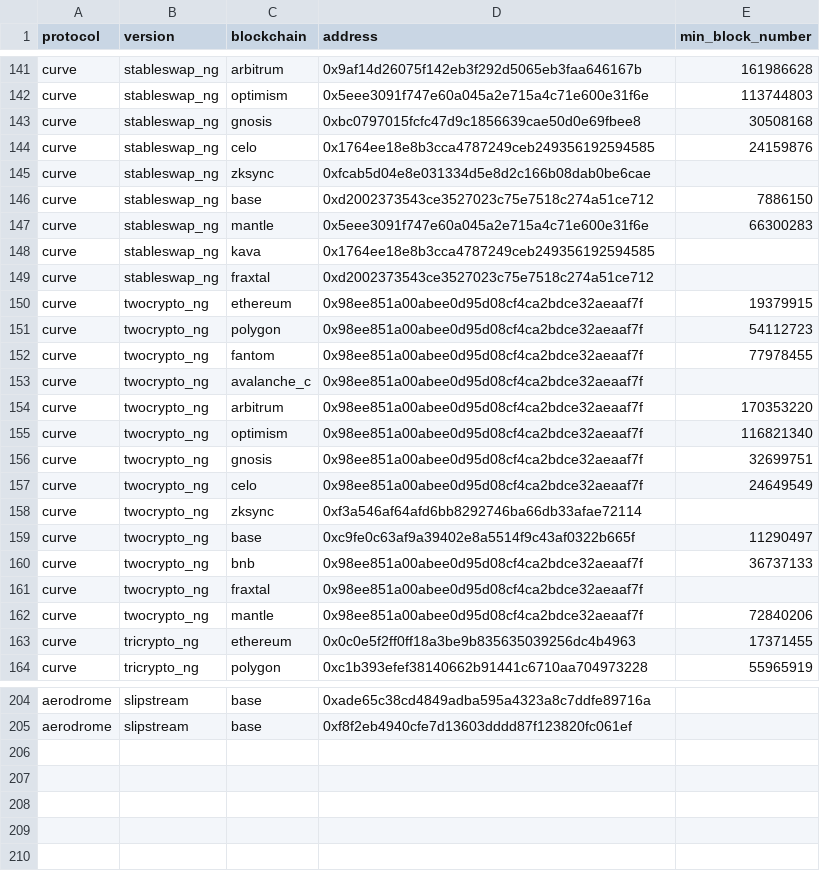
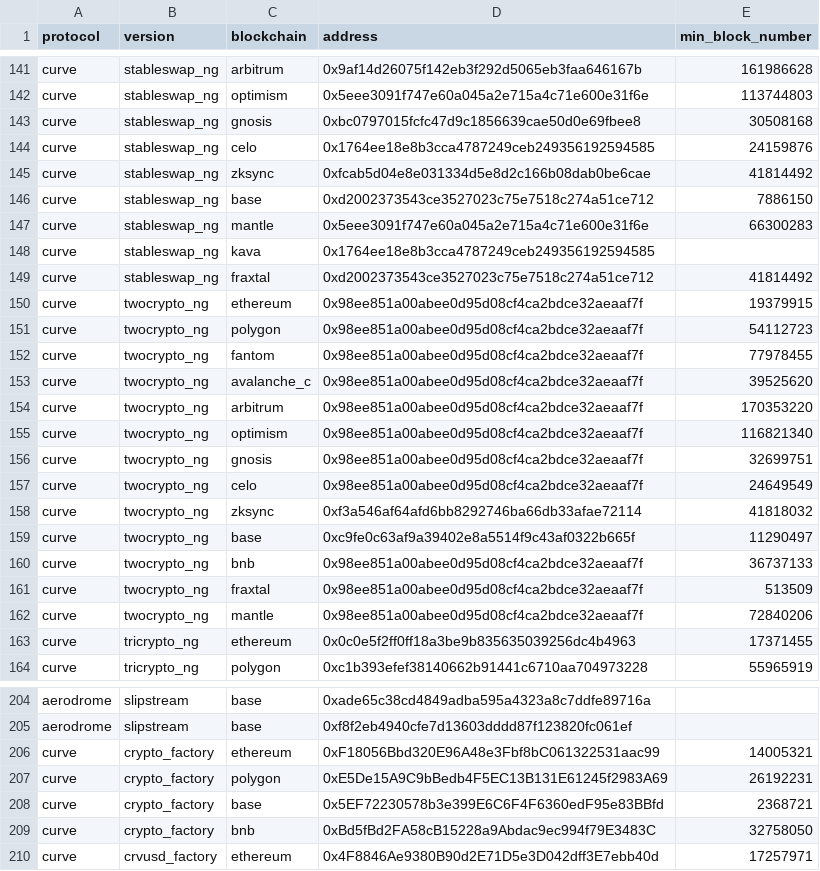
Before and after one commit to Entropy-Advisors/entropy-shared-seeds, a CSV file: seeds/dim_dex_factory_addresses.csv, drawn as a sheet; only a part is shown, gaps mark what is left out; the diff covers the shown part only.

Commit message:
Update dim_dex_factory_addresses.csv

```diff
--- a/seeds/dim_dex_factory_addresses.csv
+++ b/seeds/dim_dex_factory_addresses.csv
@@ -144,3 +144,3 @@ curve,stableswap_ng,gnosis,0xbc0797015fcfc47d9c1856639cae50d0e69fbee8,30508168
 curve,stableswap_ng,celo,0x1764ee18e8b3cca4787249ceb249356192594585,24159876
-curve,stableswap_ng,zksync,0xfcab5d04e8e031334d5e8d2c166b08dab0be6cae,
+curve,stableswap_ng,zksync,0xfcab5d04e8e031334d5e8d2c166b08dab0be6cae,41814492
 curve,stableswap_ng,base,0xd2002373543ce3527023c75e7518c274a51ce712,7886150
@@ -148,3 +148,3 @@ curve,stableswap_ng,mantle,0x5eee3091f747e60a045a2e715a4c71e600e31f6e,66300283
 curve,stableswap_ng,kava,0x1764ee18e8b3cca4787249ceb249356192594585,
-curve,stableswap_ng,fraxtal,0xd2002373543ce3527023c75e7518c274a51ce712,
+curve,stableswap_ng,fraxtal,0xd2002373543ce3527023c75e7518c274a51ce712,41814492
 curve,twocrypto_ng,ethereum,0x98ee851a00abee0d95d08cf4ca2bdce32aeaaf7f,19379915
@@ -152,3 +152,3 @@ curve,twocrypto_ng,polygon,0x98ee851a00abee0d95d08cf4ca2bdce32aeaaf7f,54112723
 curve,twocrypto_ng,fantom,0x98ee851a00abee0d95d08cf4ca2bdce32aeaaf7f,77978455
-curve,twocrypto_ng,avalanche_c,0x98ee851a00abee0d95d08cf4ca2bdce32aeaaf7f,
+curve,twocrypto_ng,avalanche_c,0x98ee851a00abee0d95d08cf4ca2bdce32aeaaf7f,39525620
 curve,twocrypto_ng,arbitrum,0x98ee851a00abee0d95d08cf4ca2bdce32aeaaf7f,170353220
@@ -157,6 +157,6 @@ curve,twocrypto_ng,gnosis,0x98ee851a00abee0d95d08cf4ca2bdce32aeaaf7f,32699751
 curve,twocrypto_ng,celo,0x98ee851a00abee0d95d08cf4ca2bdce32aeaaf7f,24649549
-curve,twocrypto_ng,zksync,0xf3a546af64afd6bb8292746ba66db33afae72114,
+curve,twocrypto_ng,zksync,0xf3a546af64afd6bb8292746ba66db33afae72114,41818032
 curve,twocrypto_ng,base,0xc9fe0c63af9a39402e8a5514f9c43af0322b665f,11290497
 curve,twocrypto_ng,bnb,0x98ee851a00abee0d95d08cf4ca2bdce32aeaaf7f,36737133
-curve,twocrypto_ng,fraxtal,0x98ee851a00abee0d95d08cf4ca2bdce32aeaaf7f,
+curve,twocrypto_ng,fraxtal,0x98ee851a00abee0d95d08cf4ca2bdce32aeaaf7f,513509
 curve,twocrypto_ng,mantle,0x98ee851a00abee0d95d08cf4ca2bdce32aeaaf7f,72840206
@@ -205 +205,6 @@ aerodrome,slipstream,base,0xade65c38cd4849adba595a4323a8c7ddfe89716a,
 aerodrome,slipstream,base,0xf8f2eb4940cfe7d13603dddd87f123820fc061ef,
+curve,crypto_factory,ethereum,0xF18056Bbd320E96A48e3Fbf8bC061322531aac99,14005321
+curve,crypto_factory,polygon,0xE5De15A9C9bBedb4F5EC13B131E61245f2983A69,26192231
+curve,crypto_factory,base,0x5EF72230578b3e399E6C6F4F6360edF95e83BBfd,2368721
+curve,crypto_factory,bnb,0xBd5fBd2FA58cB15228a9Abdac9ec994f79E3483C,32758050
+curve,crvusd_factory,ethereum,0x4F8846Ae9380B90d2E71D5e3D042dff3E7ebb40d,17257971
```
Also changed, not shown: 5 edited cells elsewhere in this file.
